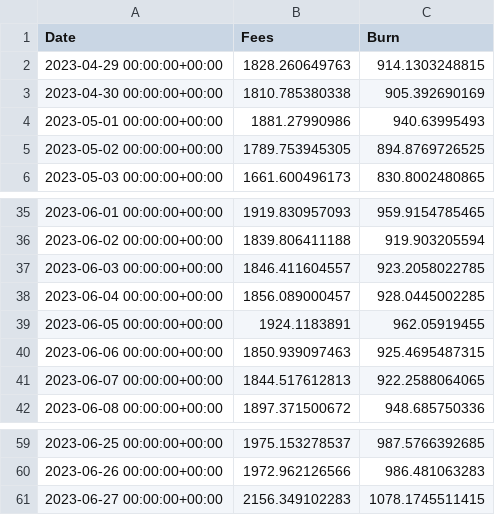
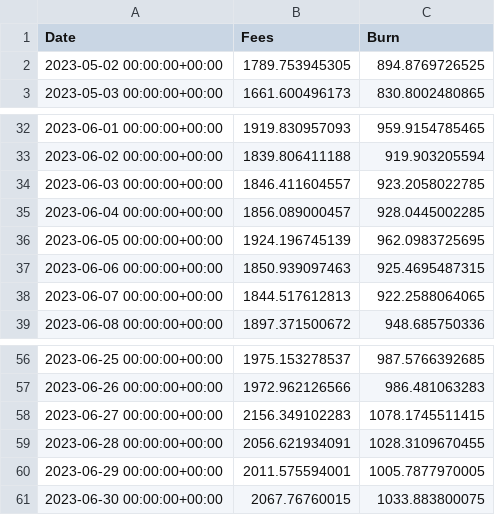
Before and after one commit to spire-fyi/spire_fyi, a CSV file: data/fees.csv, drawn as a sheet; only a part is shown, gaps mark what is left out.

```diff
--- a/data/fees.csv
+++ b/data/fees.csv
@@ -1,5 +1,2 @@
 Date,Fees,Burn
-2023-04-29 00:00:00+00:00,1828.260649763,914.1303248815
-2023-04-30 00:00:00+00:00,1810.785380338,905.392690169
-2023-05-01 00:00:00+00:00,1881.27990986,940.63995493
 2023-05-02 00:00:00+00:00,1789.753945305,894.8769726525
@@ -38,3 +35,3 @@ Date,Fees,Burn
 2023-06-04 00:00:00+00:00,1856.089000457,928.0445002285
-2023-06-05 00:00:00+00:00,1924.1183891,962.05919455
+2023-06-05 00:00:00+00:00,1924.196745139,962.0983725695
 2023-06-06 00:00:00+00:00,1850.939097463,925.4695487315
@@ -61 +58,4 @@ Date,Fees,Burn
 2023-06-27 00:00:00+00:00,2156.349102283,1078.1745511415
+2023-06-28 00:00:00+00:00,2056.621934091,1028.3109670455
+2023-06-29 00:00:00+00:00,2011.575594001,1005.7877970005
+2023-06-30 00:00:00+00:00,2067.76760015,1033.883800075
```
Also changed, not shown: data/all_programs_flipside_labels.csv, data/dex_info.csv, 13 other files.
